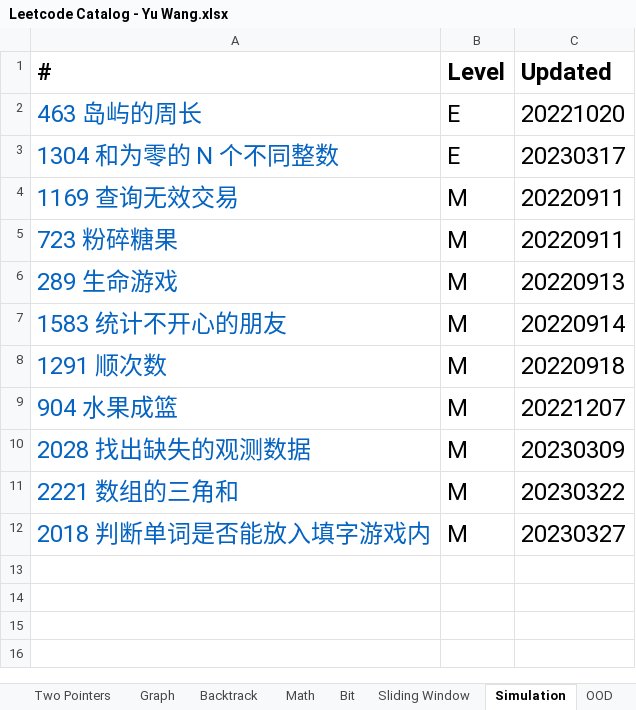
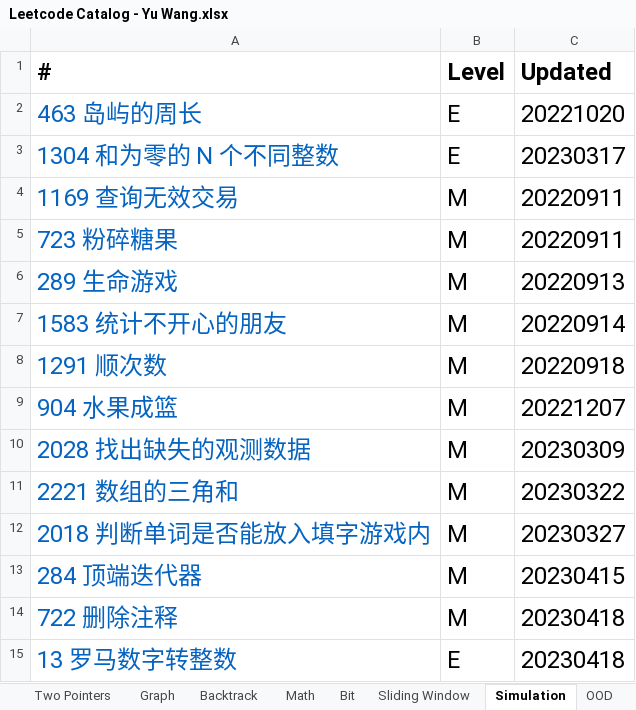
Before and after one commit to wywy136/Notes, an Excel workbook: Algorithms/Leetcode/Leetcode Catalog - Yu Wang.xlsx, sheet Simulation, drawn as a sheet; values as stored, in another font and other column widths than the file's, no borders; the diff names each change by its address in the sheet, - before the commit and + after, or states it on an @@ line.

```diff
--- a/Algorithms/Leetcode/Leetcode Catalog - Yu Wang.xlsx (sheet Simulation)
+++ b/Algorithms/Leetcode/Leetcode Catalog - Yu Wang.xlsx (sheet Simulation)
+row 13: 284 顶端迭代器 | M | 20230415
+row 14: 722 删除注释 | M | 20230418
+row 15: 13 罗马数字转整数 | E | 20230418
```
Also changed, not shown: sheet Stack & Queue, sheet Linked List, sheet String, sheet Hash, sheet DP, sheet Two Pointers, 4 more sheets, other sheet tabs, 2 other files.
